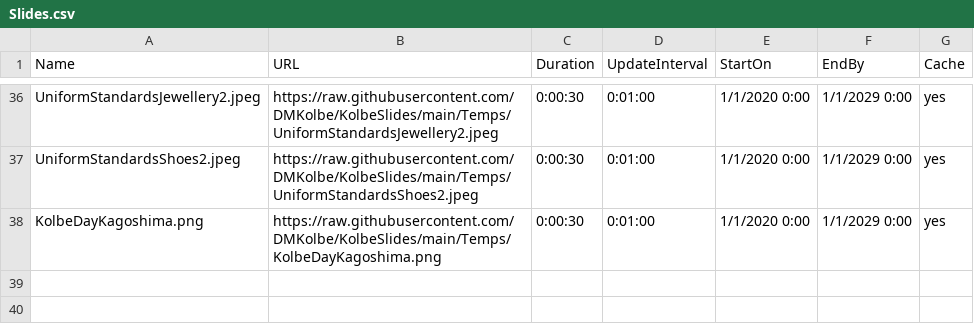
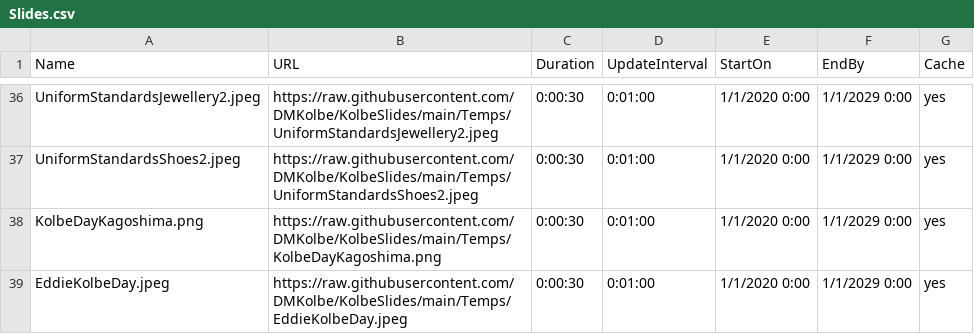
Before and after one commit to DMKolbe/KolbeSlides, a CSV file: Slides.csv, drawn as a sheet; only a part is shown, gaps mark what is left out.

Commit message:
Update Slides.csv

```diff
--- a/Slides.csv
+++ b/Slides.csv
@@ -38 +38,2 @@ UniformStandardsShoes2.jpeg,https://raw.githubusercontent.com/DMKolbe/KolbeSlide
 KolbeDayKagoshima.png,https://raw.githubusercontent.com/DMKolbe/KolbeSlides/main/Temps/KolbeDayKagoshima.png,0:00:30,0:01:00,1/1/2020 0:00,1/1/2029 0:00,yes
+EddieKolbeDay.jpeg,https://raw.githubusercontent.com/DMKolbe/KolbeSlides/main/Temps/EddieKolbeDay.jpeg,0:00:30,0:01:00,1/1/2020 0:00,1/1/2029 0:00,yes
```
